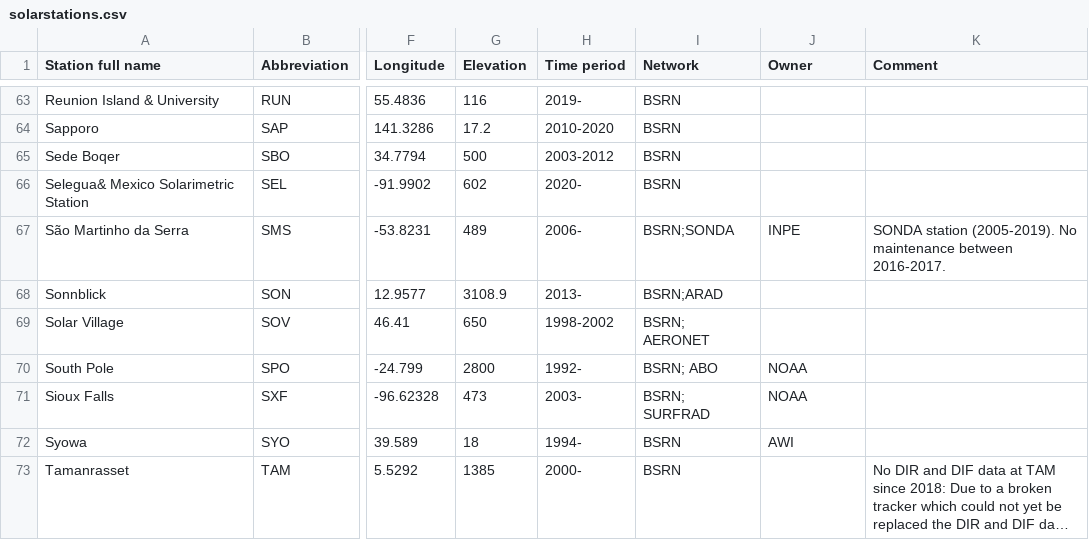
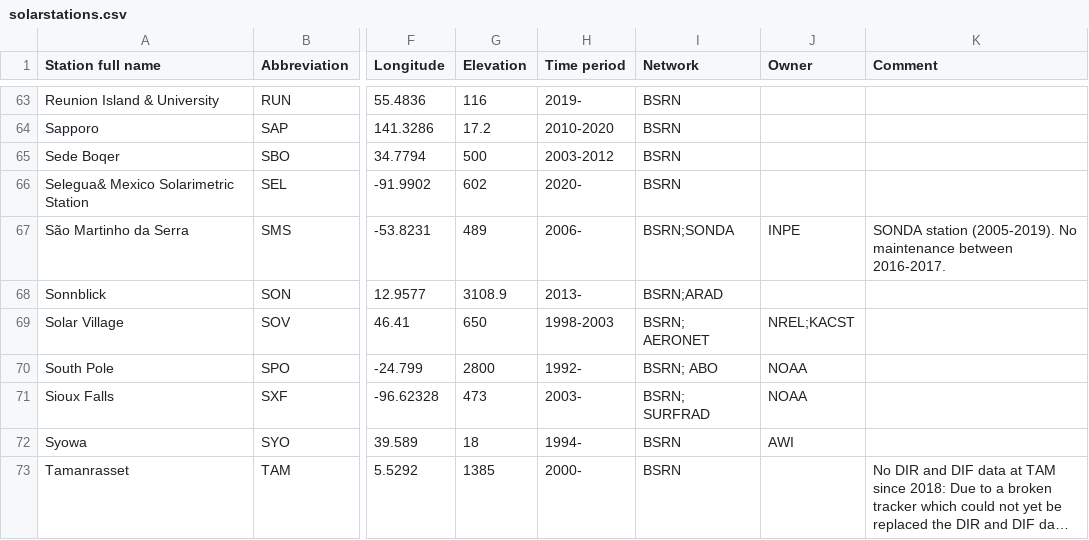
Before and after one commit to AssessingSolar/solarstations, a CSV file: solarstations.csv, drawn as a sheet; only a part is shown, gaps mark what is left out; long unchanged cells end in …; the diff names each change by its address in the sheet, - before the commit and + after, or states it on an @@ line.

Commit message:
Updated solar village

```diff
--- a/solarstations.csv
+++ b/solarstations.csv
-H69 (Time period): 1998-2002
+H69 (Time period): 1998-2003
-J69 (Owner): (empty)
+J69 (Owner): NREL;KACST
```
